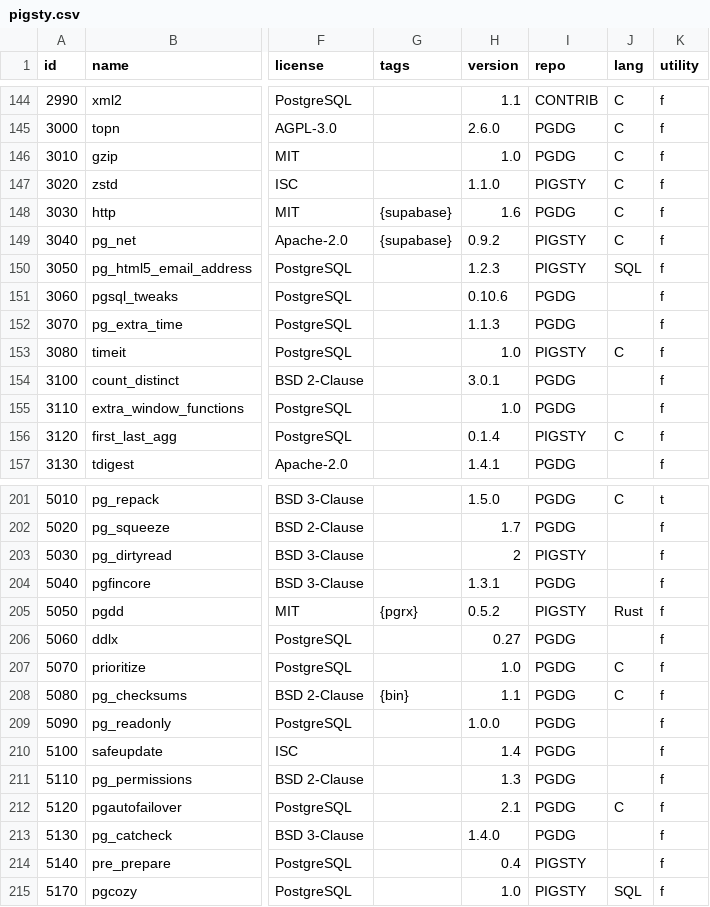
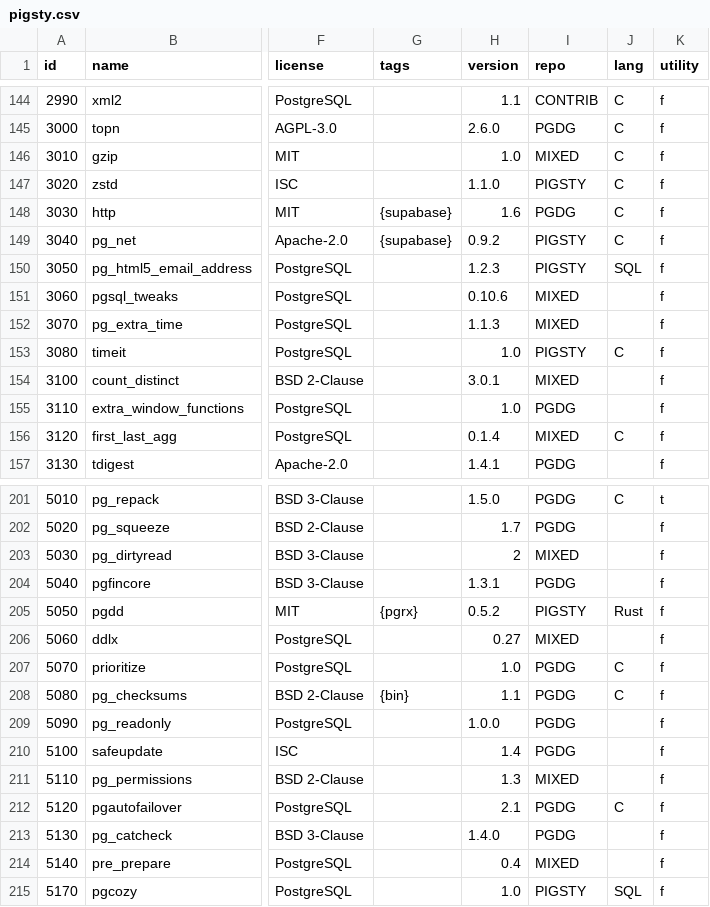
Before and after one commit to pgsty/extension, a CSV file: data/pigsty.csv, drawn as a sheet; only a part is shown, gaps mark what is left out; the diff covers the shown part only; the diff names each change by its address in the sheet, - before the commit and + after, or states it on an @@ line.

Commit message:
update timescale citus repo

```diff
--- a/data/pigsty.csv
+++ b/data/pigsty.csv
-I146 (repo): PGDG
+I146 (repo): MIXED
-I151:I152 (repo): PGDG
+I151:I152 (repo): MIXED
-I154 (repo): PGDG
+I154 (repo): MIXED
-I156 (repo): PIGSTY
+I156 (repo): MIXED
-I203 (repo): PIGSTY
+I203 (repo): MIXED
-I206 (repo): PGDG
+I206 (repo): MIXED
-I211 (repo): PGDG
+I211 (repo): MIXED
-I214 (repo): PIGSTY
+I214 (repo): MIXED
```
Also changed, not shown: 48 edited cells elsewhere in this file, 44 other files.
